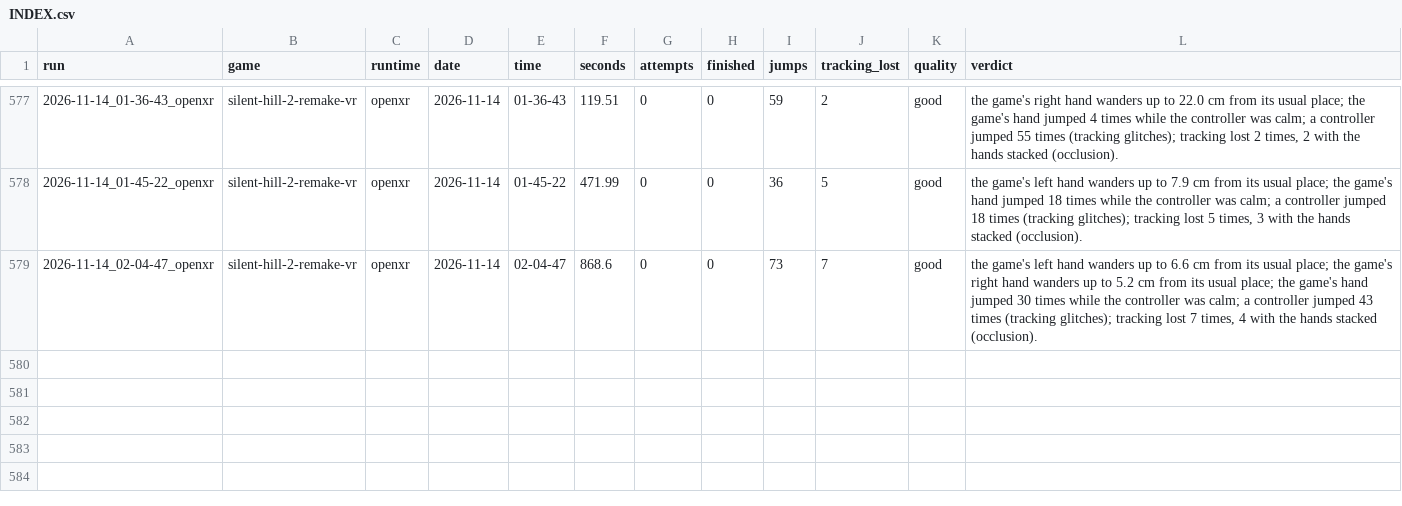
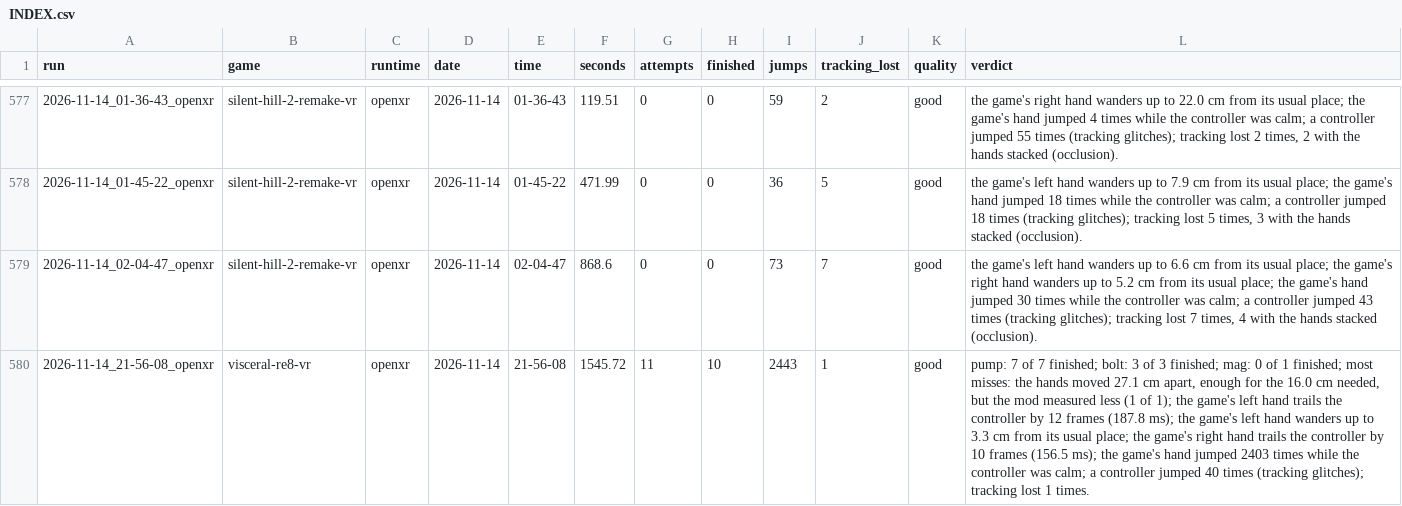
Before and after one commit to TefMeister/BeG0nE, a CSV file: ghost-hand/data/INDEX.csv, drawn as a sheet; only a part is shown, gaps mark what is left out; the diff names each change by its address in the sheet, - before the commit and + after, or states it on an @@ line.

Commit message:
ghost-hand: 1 report filed by the rider, saved by itself

```diff
--- a/ghost-hand/data/INDEX.csv
+++ b/ghost-hand/data/INDEX.csv
+row 580: 2026-11-14_21-56-08_openxr | visceral-re8-vr | openxr | 2026-11-14 | 21-56-08 | 1545.72 | 11 | 10 | 2443 | 1 | good | pump: 7 of 7 finished; bolt: 3 of 3 finished; mag: 0 of 1 finished; most misses: the hands moved 27.1 cm apart, enough for the 16.0 cm needed, but the mod measured less (1 of 1); the game's left hand trails the controller by 12 frames (187.8 ms); the game's left hand wanders up to 3.3 cm from its usual place; the game's right hand trails the controller by 10 frames (156.5 ms); the game's hand jumped 2403 times while the controller was calm; a controller jumped 40 times (tracking glitches); tracking lost 1 times.
```
Also changed, not shown: 2 other files.
